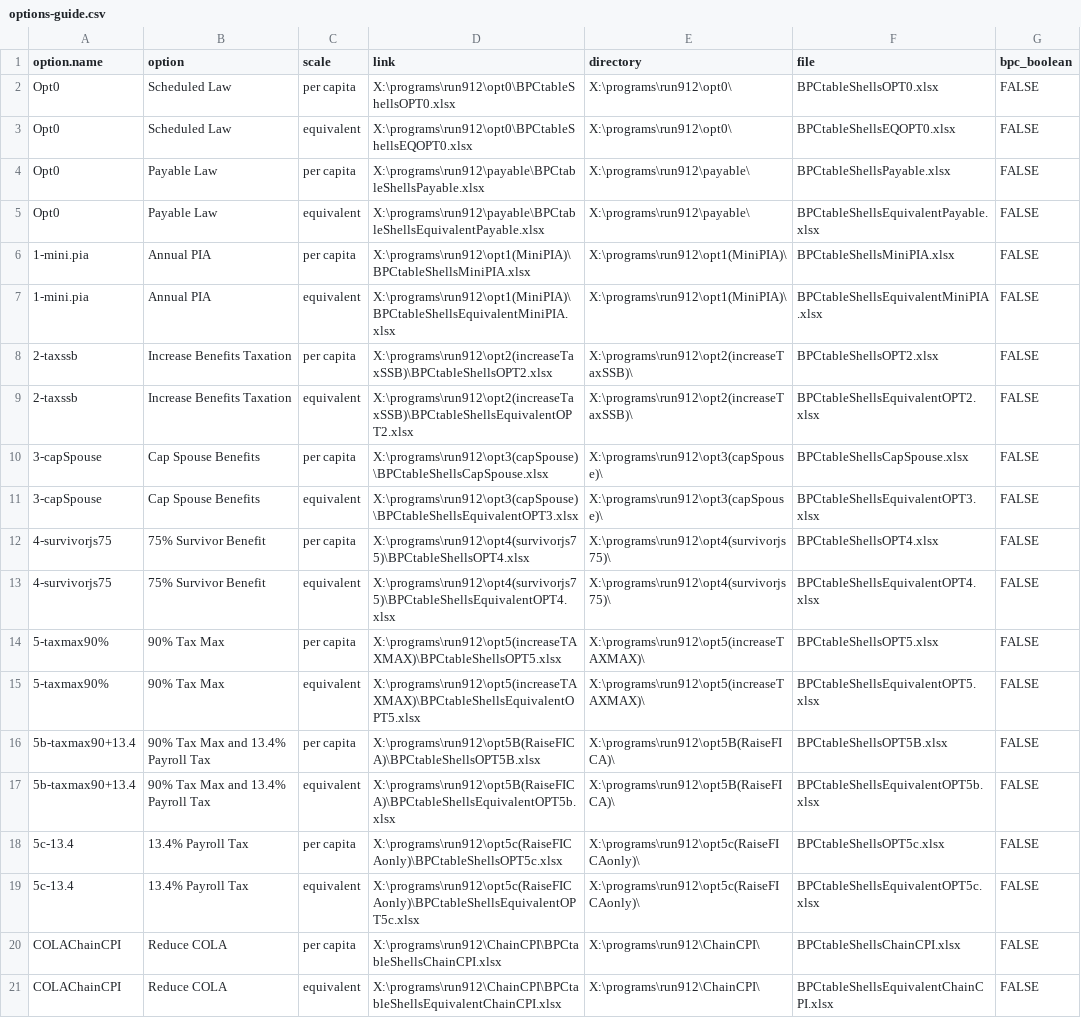
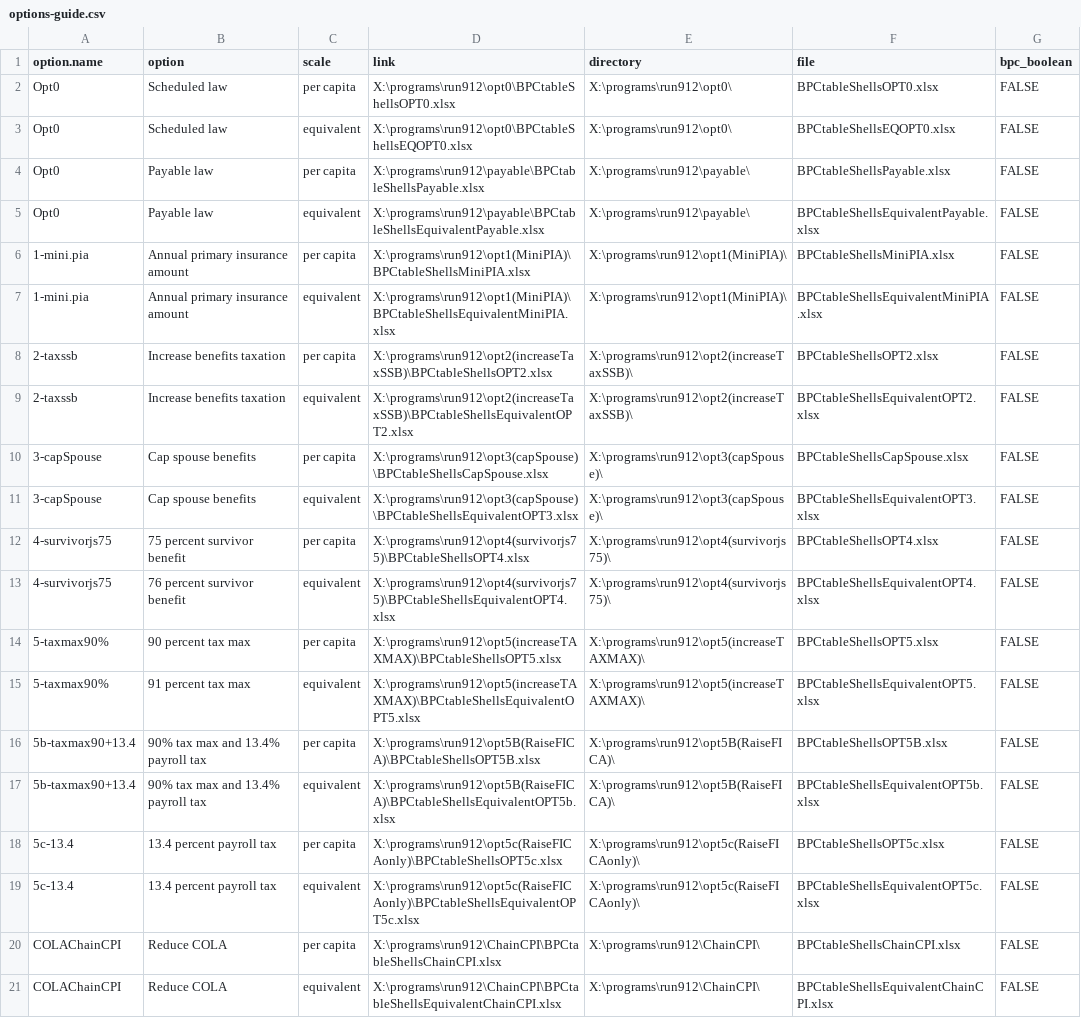
Before and after one commit to UrbanInstitute/dynasim-shiny2, a CSV file: options-guide.csv, drawn as a sheet; only a part is shown; the diff covers the shown part only; the diff names each change by its address in the sheet, - before the commit and + after, or states it on an @@ line.

```diff
--- a/options-guide.csv
+++ b/options-guide.csv
-B2:B3 (option): Scheduled Law
+B2:B3 (option): Scheduled law
-B4:B5 (option): Payable Law
+B4:B5 (option): Payable law
-B6:B7 (option): Annual PIA
+B6:B7 (option): Annual primary insurance amount
-B8:B9 (option): Increase Benefits Taxation
+B8:B9 (option): Increase benefits taxation
-B10:B11 (option): Cap Spouse Benefits
+B10:B11 (option): Cap spouse benefits
-B12 (option): 75% Survivor Benefit
+B12 (option): 75 percent survivor benefit
-B13 (option): 75% Survivor Benefit
+B13 (option): 76 percent survivor benefit
-B14 (option): 90% Tax Max
+B14 (option): 90 percent tax max
-B15 (option): 90% Tax Max
+B15 (option): 91 percent tax max
-B16:B17 (option): 90% Tax Max and 13.4% Payroll Tax
+B16:B17 (option): 90% tax max and 13.4% payroll tax
-B18:B19 (option): 13.4% Payroll Tax
+B18:B19 (option): 13.4 percent payroll tax
```
Also changed, not shown: 14 edited cells elsewhere in this file, text/baseline.csv, text/option.csv, 4 other files.
